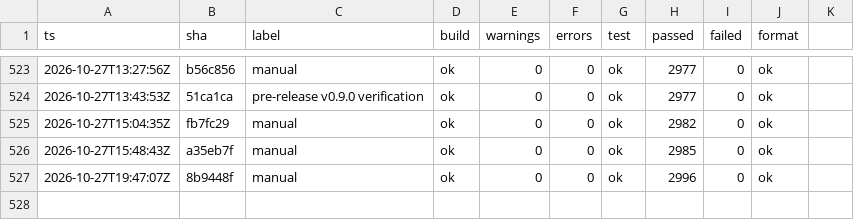
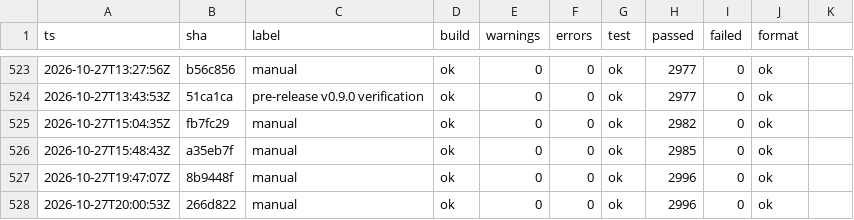
Before and after one commit to headpiece747/ModernWigiDash, a TSV file: .audit/gates.tsv, drawn as a sheet; only a part is shown, gaps mark what is left out.

```diff
--- a/.audit/gates.tsv
+++ b/.audit/gates.tsv
@@ -527 +527,2 @@
 2026-10-27T19:47:07Z	8b9448f	manual	ok	0	0	ok	2996	0	ok
+2026-10-27T20:00:53Z	266d822	manual	ok	0	0	ok	2996	0	ok
```
Also changed, not shown: 1 other file.
